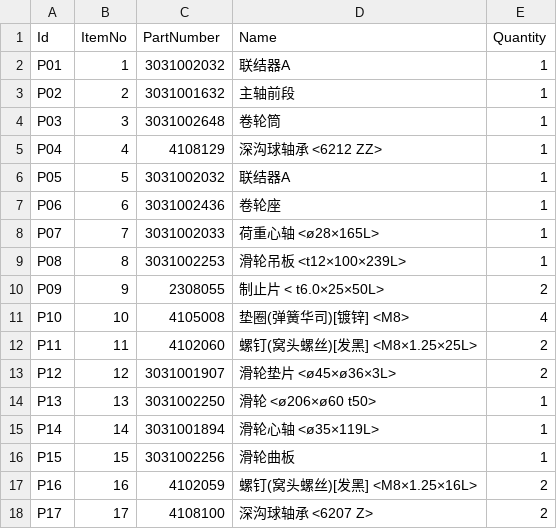
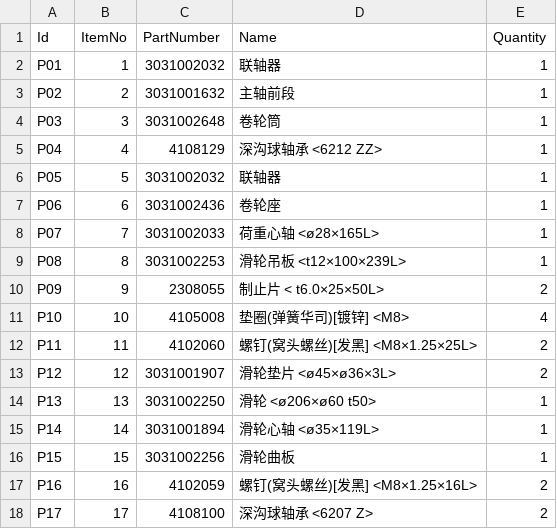
Before and after one commit to not-3-robot/ezbom, a CSV file: products/wr075-drumseat-trolley/bom.csv, drawn as a sheet.

```diff
--- a/products/wr075-drumseat-trolley/bom.csv
+++ b/products/wr075-drumseat-trolley/bom.csv
@@ -1,3 +1,3 @@
 Id,ItemNo,PartNumber,Name,Quantity
-P01,1,3031002032,联结器A,1
+P01,1,3031002032,联轴器,1
 P02,2,3031001632,主轴前段,1
@@ -5,3 +5,3 @@ P03,3,3031002648,卷轮筒,1
 P04,4,4108129,深沟球轴承 <6212 ZZ>,1
-P05,5,3031002032,联结器A,1
+P05,5,3031002032,联轴器,1
 P06,6,3031002436,卷轮座,1
```
Also changed, not shown: products/ch160-gearbox/bom.csv, products/ch190-ushort-trolley/bom.csv, 2 other files.
